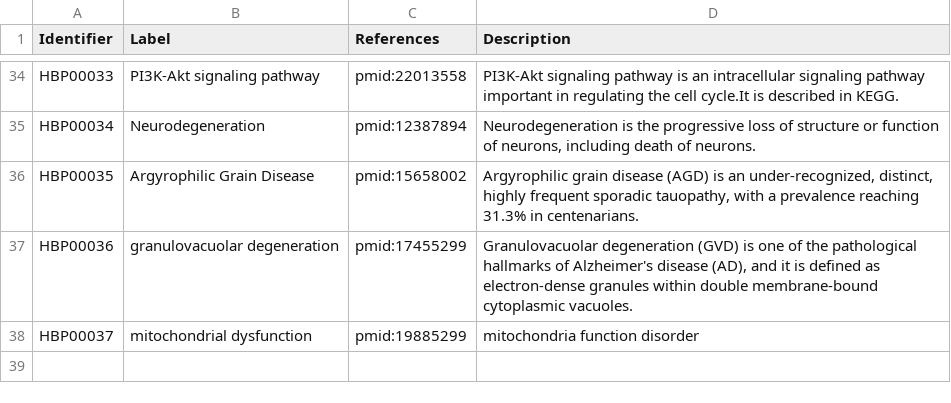
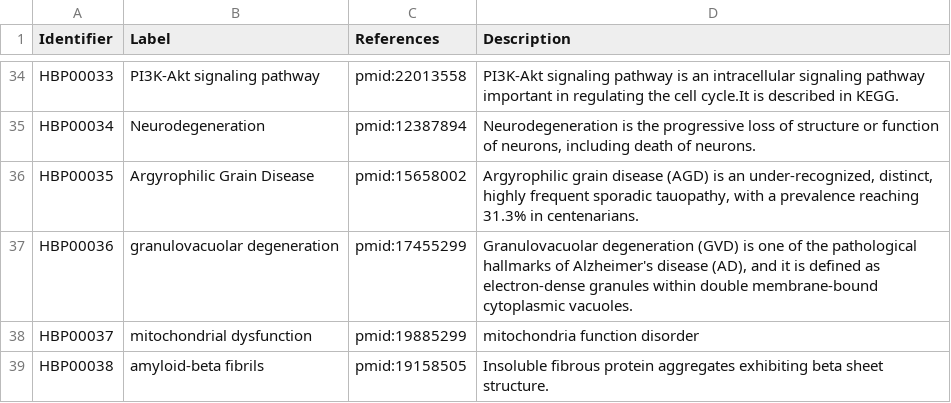
Before and after one commit to pharmacome/conso, a TSV file: terms.tsv, drawn as a sheet; only a part is shown, gaps mark what is left out.

Commit message:
Add amyloid beta fibrils
Cross references:
- https://www.ebi.ac.uk/chebi/searchId.do?chebiId=CHEBI:60425
- http://www.informatics.jax.org/vocab/gene_ontology/GO:1905906

```diff
--- a/terms.tsv
+++ b/terms.tsv
@@ -38 +38,2 @@ HBP00036	granulovacuolar degeneration	pmid:17455299	Granulovacuolar degeneration
 HBP00037	mitochondrial dysfunction	pmid:19885299	mitochondria function disorder
+HBP00038	amyloid-beta fibrils	pmid:19158505	Insoluble fibrous protein aggregates exhibiting beta sheet structure.
```
